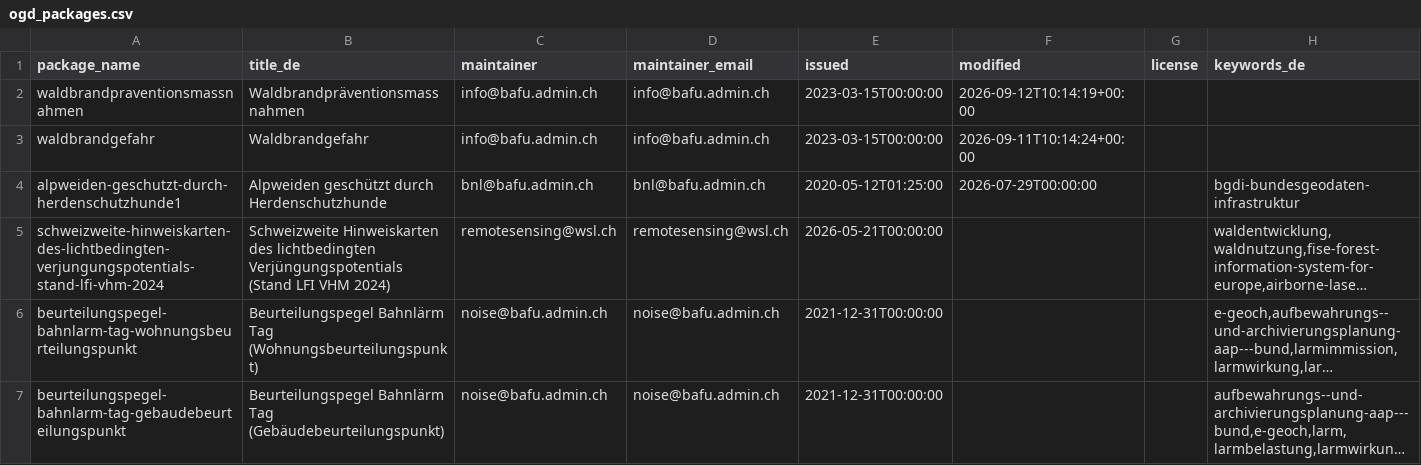
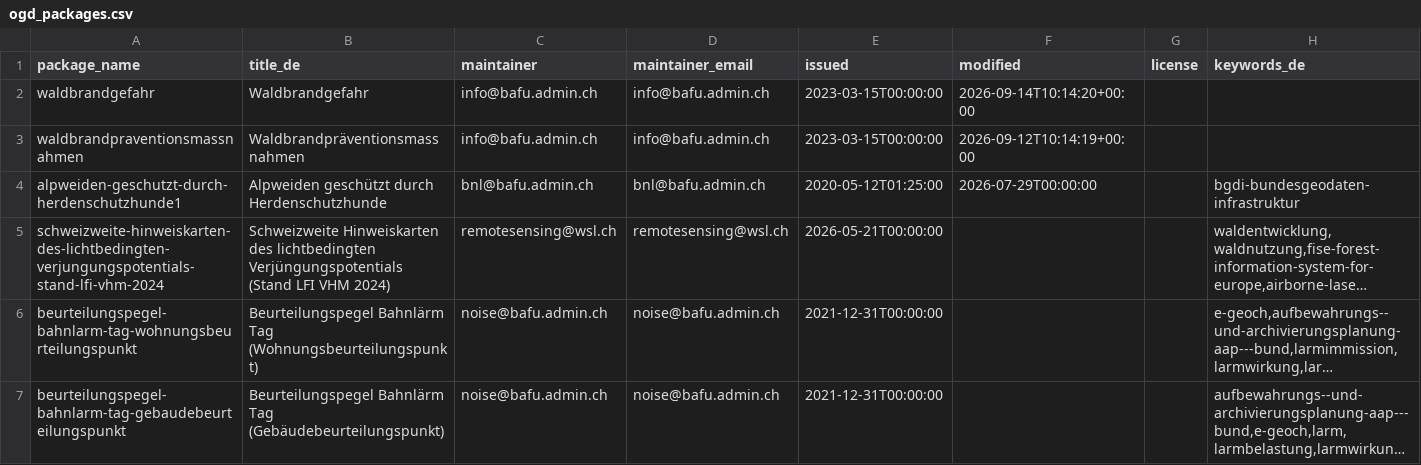
Before and after one commit to nrohrbach/OpenDataMonitoringBafu, a CSV file: ogd_packages.csv, drawn as a sheet; only a part is shown; long unchanged cells end in ….

```diff
--- a/ogd_packages.csv
+++ b/ogd_packages.csv
@@ -1,4 +1,4 @@
 package_name,title_de,maintainer,maintainer_email,issued,modified,license,keywords_de
+waldbrandgefahr,Waldbrandgefahr,info@bafu.admin.ch,info@bafu.admin.ch,2023-03-15T00:00:00,2026-09-14T10:14:20+00:00,,
 waldbrandpraventionsmassnahmen,Waldbrandpräventionsmassnahmen,info@bafu.admin.ch,info@bafu.admin.ch,2023-03-15T00:00:00,2026-09-12T10:14:19+00:00,,
-waldbrandgefahr,Waldbrandgefahr,info@bafu.admin.ch,info@bafu.admin.ch,2023-03-15T00:00:00,2026-09-11T10:14:24+00:00,,
 alpweiden-geschutzt-durch-herdenschutzhunde1,Alpweiden geschützt durch Herdenschutzhunde,bnl@bafu.admin.ch,bnl@bafu.admin.ch,2020-05-12T01:25:00,2026-07-29T00:00:00,,bgdi-bundesgeodaten-infrastruktur
```
Also changed, not shown: 1 other file.
